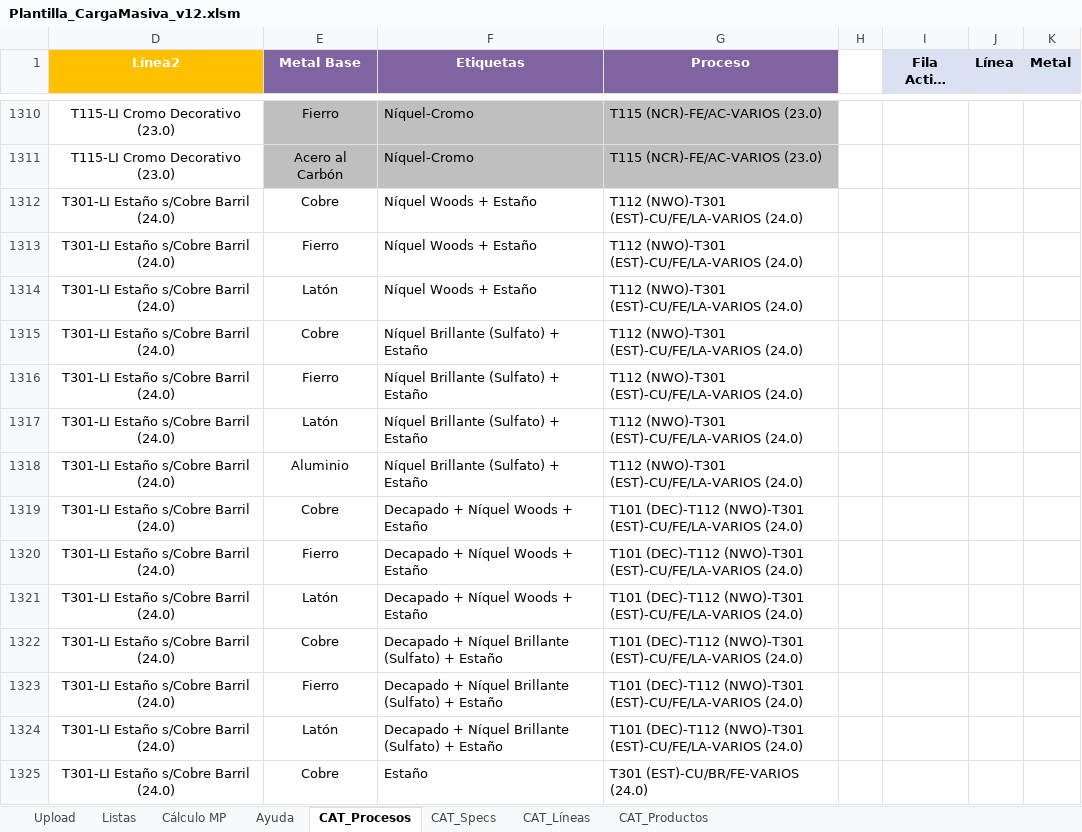
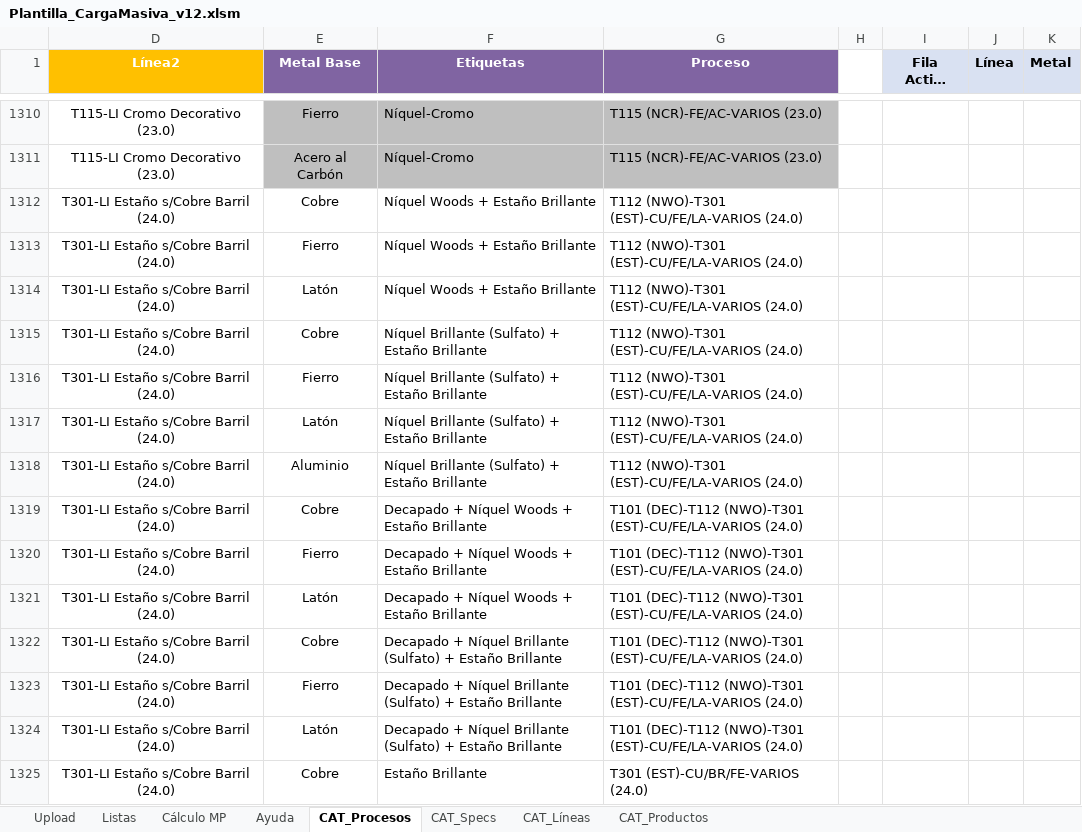
Before and after one commit to oviazcan/SteelheadAutomator, an Excel workbook: remote/templates/Plantilla_CargaMasiva_v12.xlsm, sheet CAT_Procesos, drawn as a sheet; only a part is shown, gaps mark what is left out; long unchanged cells end in …; values as stored, in another font and other column widths than the file's, no borders; table styles not drawn; the diff covers the shown part only; the diff names each change by its address in the sheet, - before the commit and + after, or states it on an @@ line.

```diff
--- a/remote/templates/Plantilla_CargaMasiva_v12.xlsm (sheet CAT_Procesos)
+++ b/remote/templates/Plantilla_CargaMasiva_v12.xlsm (sheet CAT_Procesos)
-F1312:F1314 (Etiquetas): Níquel Woods + Estaño
+F1312:F1314 (Etiquetas): Níquel Woods + Estaño Brillante
-F1315:F1318 (Etiquetas): Níquel Brillante (Sulfato) + Estaño
+F1315:F1318 (Etiquetas): Níquel Brillante (Sulfato) + Estaño Brillante
-F1319:F1321 (Etiquetas): Decapado + Níquel Woods + Estaño
+F1319:F1321 (Etiquetas): Decapado + Níquel Woods + Estaño Brillante
-F1322:F1324 (Etiquetas): …+ Estaño
+F1322:F1324 (Etiquetas): …+ Estaño Brillante
-F1325 (Etiquetas): Estaño
+F1325 (Etiquetas): Estaño Brillante
```
Also changed, not shown: 274 edited cells elsewhere in this sheet, sheet Listas, sheet Upload, sheet Cálculo MP, sheet CAT_Specs, formulas that keep their value, hidden cells, 2 other files.
